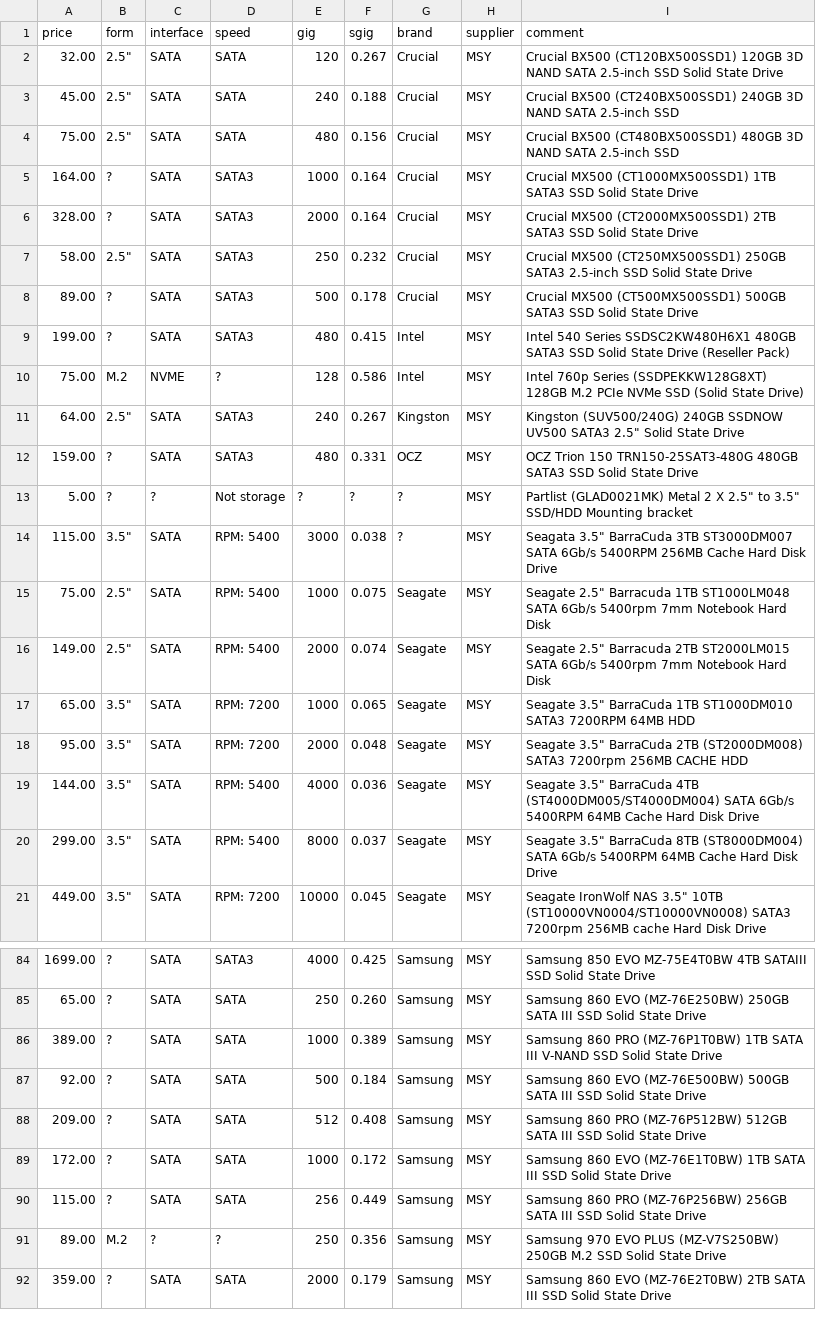
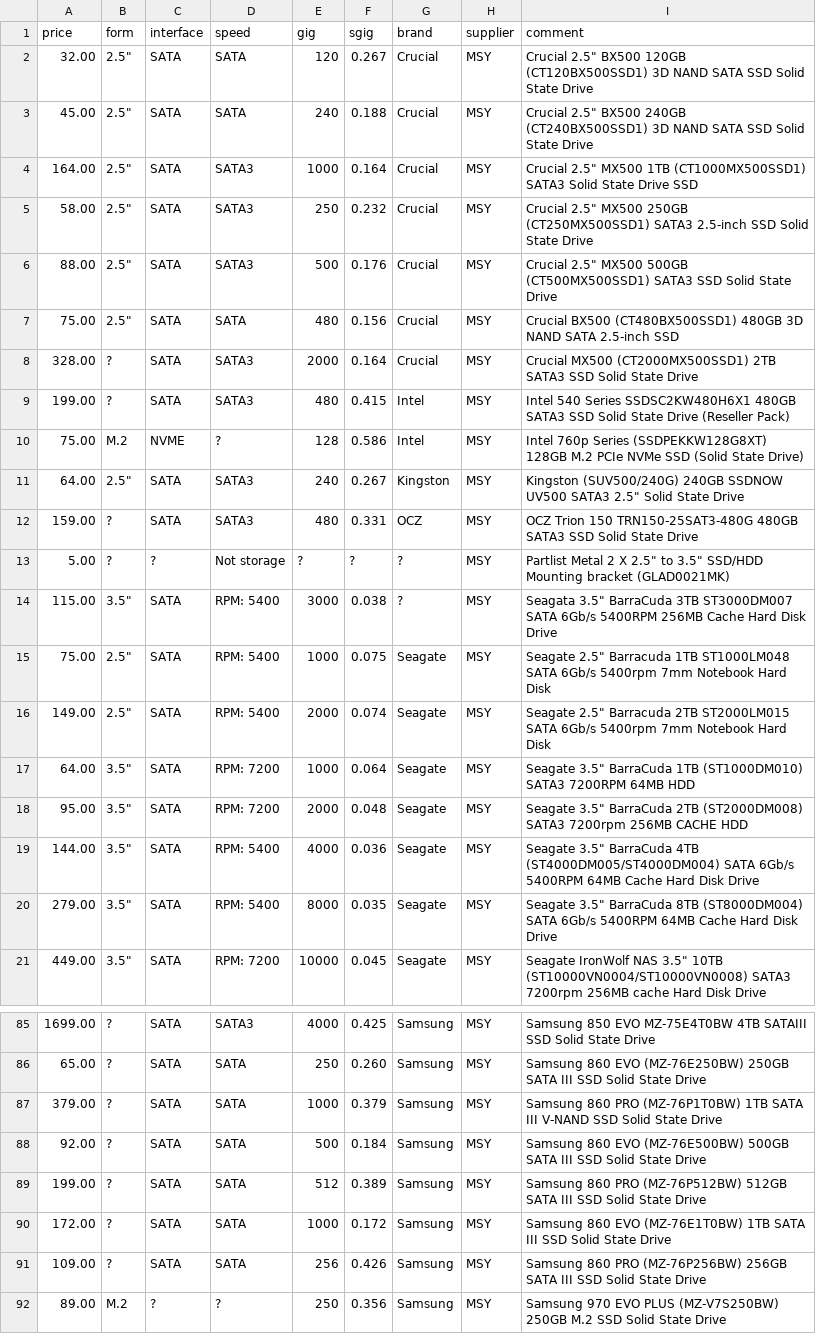
Before and after one commit to hamishcoleman/scrape-storage-prices, a CSV file: extract-msyhdd.csv, drawn as a sheet; only a part is shown, gaps mark what is left out; the shorter side is filled out with more unchanged rows; the diff covers the shown part only.

```diff
--- a/extract-msyhdd.csv
+++ b/extract-msyhdd.csv
@@ -1,9 +1,9 @@
 price,form,interface,speed,gig,sgig,brand,supplier,comment
-32.00,"2.5""",SATA,SATA,120,0.267,Crucial,MSY,"Crucial BX500 (CT120BX500SSD1) 120GB 3D NAND SATA 2.5-inch SSD Solid State Drive"
-45.00,"2.5""",SATA,SATA,240,0.188,Crucial,MSY,"Crucial BX500 (CT240BX500SSD1) 240GB 3D NAND SATA 2.5-inch SSD"
+32.00,"2.5""",SATA,SATA,120,0.267,Crucial,MSY,"Crucial 2.5"" BX500 120GB (CT120BX500SSD1) 3D NAND SATA SSD Solid State Drive"
+45.00,"2.5""",SATA,SATA,240,0.188,Crucial,MSY,"Crucial 2.5"" BX500 240GB (CT240BX500SSD1) 3D NAND SATA SSD Solid State Drive"
+164.00,"2.5""",SATA,SATA3,1000,0.164,Crucial,MSY,"Crucial 2.5"" MX500 1TB (CT1000MX500SSD1) SATA3 Solid State Drive SSD"
+58.00,"2.5""",SATA,SATA3,250,0.232,Crucial,MSY,"Crucial 2.5"" MX500 250GB (CT250MX500SSD1) SATA3 2.5-inch SSD Solid State Drive"
+88.00,"2.5""",SATA,SATA3,500,0.176,Crucial,MSY,"Crucial 2.5"" MX500 500GB (CT500MX500SSD1) SATA3 SSD Solid State Drive"
 75.00,"2.5""",SATA,SATA,480,0.156,Crucial,MSY,"Crucial BX500 (CT480BX500SSD1) 480GB 3D NAND SATA 2.5-inch SSD"
-164.00,?,SATA,SATA3,1000,0.164,Crucial,MSY,"Crucial MX500 (CT1000MX500SSD1) 1TB SATA3 SSD Solid State Drive"
 328.00,?,SATA,SATA3,2000,0.164,Crucial,MSY,"Crucial MX500 (CT2000MX500SSD1) 2TB SATA3 SSD Solid State Drive"
-58.00,"2.5""",SATA,SATA3,250,0.232,Crucial,MSY,"Crucial MX500 (CT250MX500SSD1) 250GB SATA3 2.5-inch SSD Solid State Drive"
-89.00,?,SATA,SATA3,500,0.178,Crucial,MSY,"Crucial MX500 (CT500MX500SSD1) 500GB SATA3 SSD Solid State Drive"
 199.00,?,SATA,SATA3,480,0.415,Intel,MSY,"Intel 540 Series SSDSC2KW480H6X1 480GB SATA3 SSD Solid State Drive (Reseller Pack)"
@@ -12,3 +12,3 @@ price,form,interface,speed,gig,sgig,brand,supplier,comment
 159.00,?,SATA,SATA3,480,0.331,OCZ,MSY,"OCZ Trion 150 TRN150-25SAT3-480G 480GB SATA3 SSD Solid State Drive"
-5.00,?,?,"Not storage",?,?,?,MSY,"Partlist (GLAD0021MK) Metal 2 X 2.5"" to 3.5"" SSD/HDD Mounting bracket"
+5.00,?,?,"Not storage",?,?,?,MSY,"Partlist Metal 2 X 2.5"" to 3.5"" SSD/HDD Mounting bracket (GLAD0021MK)"
 115.00,"3.5""",SATA,"RPM:  5400",3000,0.038,?,MSY,"Seagata 3.5"" BarraCuda 3TB ST3000DM007 SATA 6Gb/s 5400RPM 256MB Cache Hard Disk Drive"
@@ -16,6 +16,6 @@ price,form,interface,speed,gig,sgig,brand,supplier,comment
 149.00,"2.5""",SATA,"RPM:  5400",2000,0.074,Seagate,MSY,"Seagate 2.5"" Barracuda 2TB ST2000LM015 SATA 6Gb/s 5400rpm 7mm Notebook Hard Disk"
-65.00,"3.5""",SATA,"RPM:  7200",1000,0.065,Seagate,MSY,"Seagate 3.5"" BarraCuda 1TB ST1000DM010 SATA3 7200RPM 64MB HDD"
+64.00,"3.5""",SATA,"RPM:  7200",1000,0.064,Seagate,MSY,"Seagate 3.5"" BarraCuda 1TB (ST1000DM010) SATA3 7200RPM 64MB HDD"
 95.00,"3.5""",SATA,"RPM:  7200",2000,0.048,Seagate,MSY,"Seagate 3.5"" BarraCuda 2TB (ST2000DM008) SATA3 7200rpm 256MB CACHE HDD"
 144.00,"3.5""",SATA,"RPM:  5400",4000,0.036,Seagate,MSY,"Seagate 3.5"" BarraCuda 4TB (ST4000DM005/ST4000DM004) SATA 6Gb/s 5400RPM 64MB Cache Hard Disk Drive"
-299.00,"3.5""",SATA,"RPM:  5400",8000,0.037,Seagate,MSY,"Seagate 3.5"" BarraCuda 8TB (ST8000DM004) SATA 6Gb/s 5400RPM 64MB Cache Hard Disk Drive"
+279.00,"3.5""",SATA,"RPM:  5400",8000,0.035,Seagate,MSY,"Seagate 3.5"" BarraCuda 8TB (ST8000DM004) SATA 6Gb/s 5400RPM 64MB Cache Hard Disk Drive"
 449.00,"3.5""",SATA,"RPM:  7200",10000,0.045,Seagate,MSY,"Seagate IronWolf NAS 3.5"" 10TB (ST10000VN0004/ST10000VN0008) SATA3 7200rpm 256MB cache Hard Disk Drive"
@@ -85,7 +86,7 @@ price,form,interface,speed,gig,sgig,brand,supplier,comment
 65.00,?,SATA,SATA,250,0.260,Samsung,MSY,"Samsung 860 EVO (MZ-76E250BW) 250GB SATA III SSD Solid State Drive"
-389.00,?,SATA,SATA,1000,0.389,Samsung,MSY,"Samsung 860 PRO (MZ-76P1T0BW) 1TB SATA III V-NAND SSD Solid State Drive"
+379.00,?,SATA,SATA,1000,0.379,Samsung,MSY,"Samsung 860 PRO (MZ-76P1T0BW) 1TB SATA III V-NAND SSD Solid State Drive"
 92.00,?,SATA,SATA,500,0.184,Samsung,MSY,"Samsung 860 EVO (MZ-76E500BW) 500GB SATA III SSD Solid State Drive"
-209.00,?,SATA,SATA,512,0.408,Samsung,MSY,"Samsung 860 PRO (MZ-76P512BW) 512GB SATA III SSD Solid State Drive"
+199.00,?,SATA,SATA,512,0.389,Samsung,MSY,"Samsung 860 PRO (MZ-76P512BW) 512GB SATA III SSD Solid State Drive"
 172.00,?,SATA,SATA,1000,0.172,Samsung,MSY,"Samsung 860 EVO (MZ-76E1T0BW) 1TB SATA III SSD Solid State Drive"
-115.00,?,SATA,SATA,256,0.449,Samsung,MSY,"Samsung 860 PRO (MZ-76P256BW) 256GB SATA III SSD Solid State Drive"
+109.00,?,SATA,SATA,256,0.426,Samsung,MSY,"Samsung 860 PRO (MZ-76P256BW) 256GB SATA III SSD Solid State Drive"
 89.00,M.2,?,?,250,0.356,Samsung,MSY,"Samsung 970 EVO PLUS (MZ-V7S250BW) 250GB M.2 SSD Solid State Drive"
```
Also changed, not shown: 3 added rows, 2 removed rows and 23 edited cells elsewhere in this file, extract-cplstorage.csv, 28 other files.
